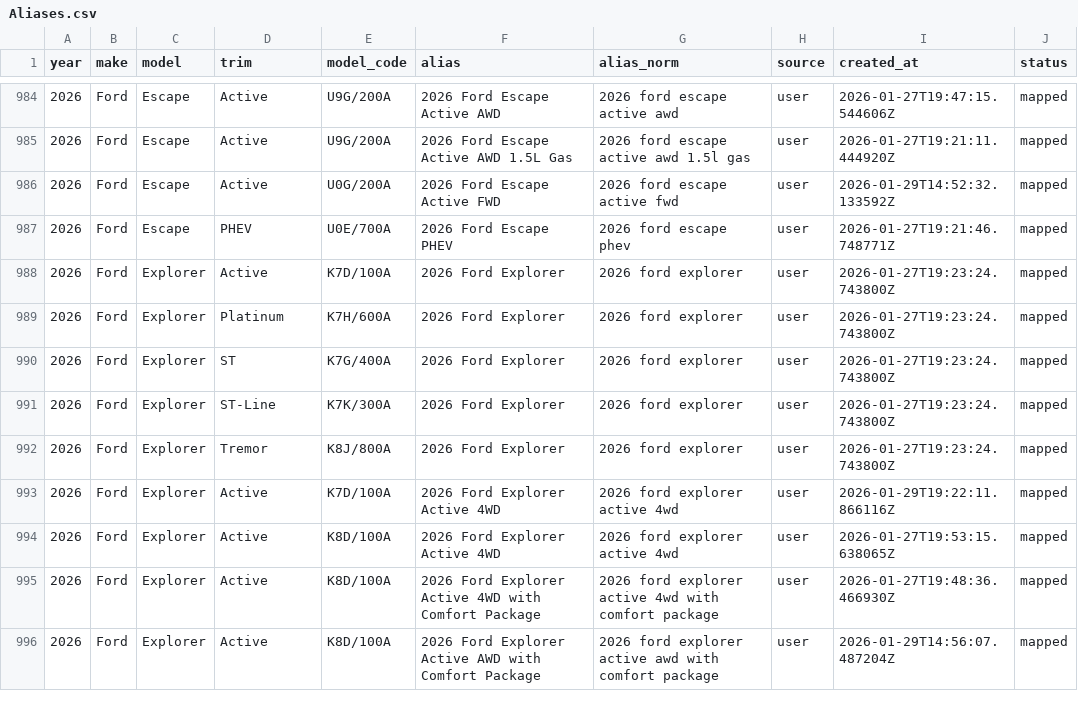
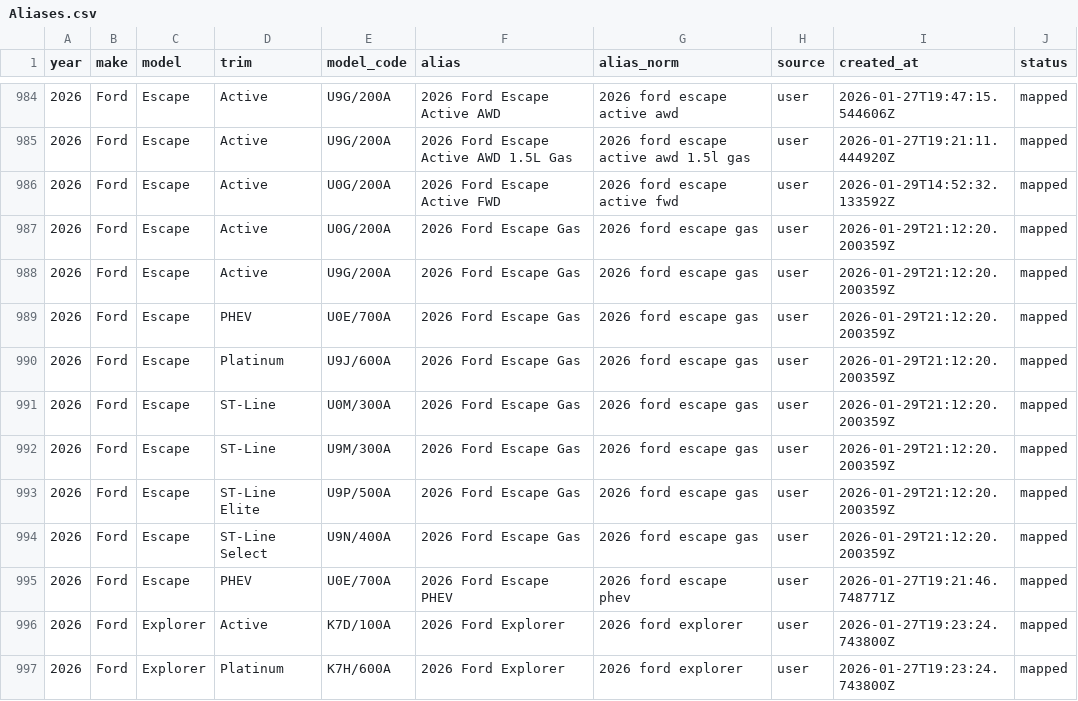
Before and after one commit to klb-text/map, a CSV file: Aliases.csv, drawn as a sheet; only a part is shown, gaps mark what is left out; the shorter side is filled out with more unchanged rows; the diff names each change by its address in the sheet, - before the commit and + after, or states it on an @@ line.

Commit message:
chore(mappings): upsert 8 row(s) via AFF UI - 1769721140.8171594

```diff
--- a/Aliases.csv
+++ b/Aliases.csv
+row 987: 2026 | Ford | Escape | Active | U0G/200A | 2026 Ford Escape Gas | 2026 ford escape gas | user | 2026-01-29T21:12:20.200359Z | mapped
+row 988: 2026 | Ford | Escape | Active | U9G/200A | 2026 Ford Escape Gas | 2026 ford escape gas | user | 2026-01-29T21:12:20.200359Z | mapped
+row 989: 2026 | Ford | Escape | PHEV | U0E/700A | 2026 Ford Escape Gas | 2026 ford escape gas | user | 2026-01-29T21:12:20.200359Z | mapped
+row 990: 2026 | Ford | Escape | Platinum | U9J/600A | 2026 Ford Escape Gas | 2026 ford escape gas | user | 2026-01-29T21:12:20.200359Z | mapped
+row 991: 2026 | Ford | Escape | ST-Line | U0M/300A | 2026 Ford Escape Gas | 2026 ford escape gas | user | 2026-01-29T21:12:20.200359Z | mapped
+row 992: 2026 | Ford | Escape | ST-Line | U9M/300A | 2026 Ford Escape Gas | 2026 ford escape gas | user | 2026-01-29T21:12:20.200359Z | mapped
+row 993: 2026 | Ford | Escape | ST-Line Elite | U9P/500A | 2026 Ford Escape Gas | 2026 ford escape gas | user | 2026-01-29T21:12:20.200359Z | mapped
+row 994: 2026 | Ford | Escape | ST-Line Select | U9N/400A | 2026 Ford Escape Gas | 2026 ford escape gas | user | 2026-01-29T21:12:20.200359Z | mapped
```
